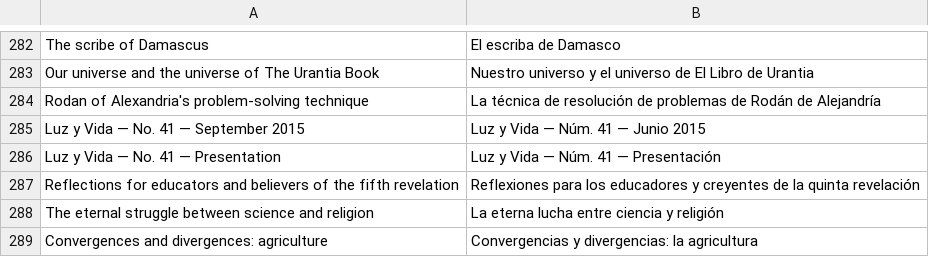
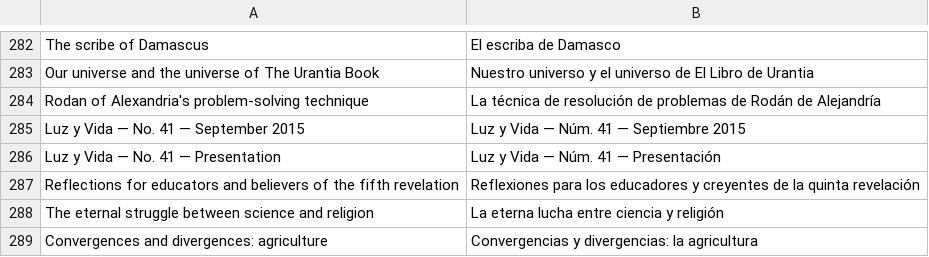
Before and after one commit to JanHerca/urantiapedia, a TSV file: input/txt/articles-es/articles_luz_y_vida.tsv, drawn as a sheet; only a part is shown, gaps mark what is left out; the diff covers the shown part only.

```diff
--- a/input/txt/articles-es/articles_luz_y_vida.tsv
+++ b/input/txt/articles-es/articles_luz_y_vida.tsv
@@ -284,3 +284,3 @@ Our universe and the universe of The Urantia Book	Nuestro universo y el universo
 Rodan of Alexandria's problem-solving technique	La técnica de resolución de problemas de Rodán de Alejandría
-Luz y Vida — No. 41 — September 2015	Luz y Vida — Núm. 41 — Junio 2015
+Luz y Vida — No. 41 — September 2015	Luz y Vida — Núm. 41 — Septiembre 2015
 Luz y Vida — No. 41 — Presentation	Luz y Vida — Núm. 41 — Presentación
```
Also changed, not shown: 30 added rows elsewhere in this file, input/txt/articles-en/articles_luz_y_vida.tsv.
